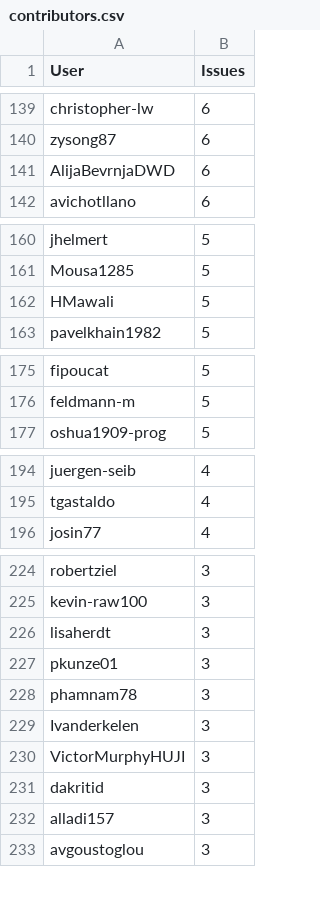
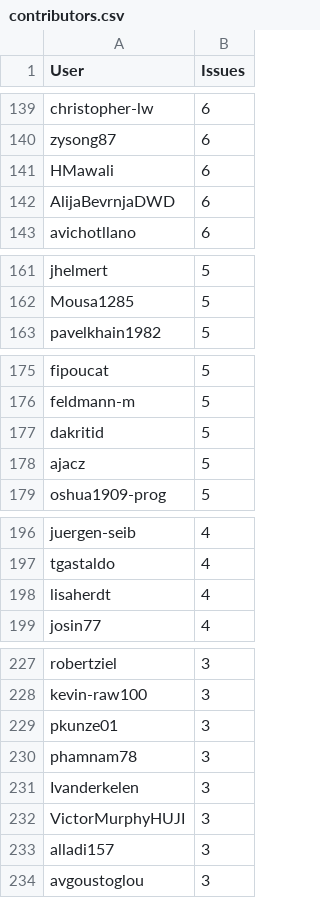
Before and after one commit to C2SM/zonda-statistics, a CSV file: csv/contributors.csv, drawn as a sheet; only a part is shown, gaps mark what is left out; the diff covers the shown part only.

```diff
--- a/csv/contributors.csv
+++ b/csv/contributors.csv
@@ -140,2 +140,3 @@ christopher-lw,6
 zysong87,6
+HMawali,6
 AlijaBevrnjaDWD,6
@@ -161,3 +162,2 @@ jhelmert,5
 Mousa1285,5
-HMawali,5
 pavelkhain1982,5
@@ -176,2 +176,4 @@ fipoucat,5
 feldmann-m,5
+dakritid,5
+ajacz,5
 oshua1909-prog,5
@@ -195,2 +197,3 @@ juergen-seib,4
 tgastaldo,4
+lisaherdt,4
 josin77,4
@@ -225,3 +228,2 @@ robertziel,3
 kevin-raw100,3
-lisaherdt,3
 pkunze01,3
@@ -230,3 +232,2 @@ Ivanderkelen,3
 VictorMurphyHUJI,3
-dakritid,3
 alladi157,3
```
Also changed, not shown: 2 added rows, 3 removed rows and 1 edited cell elsewhere in this file, csv/label_combinations.csv, csv/labels.csv, 8 other files.
